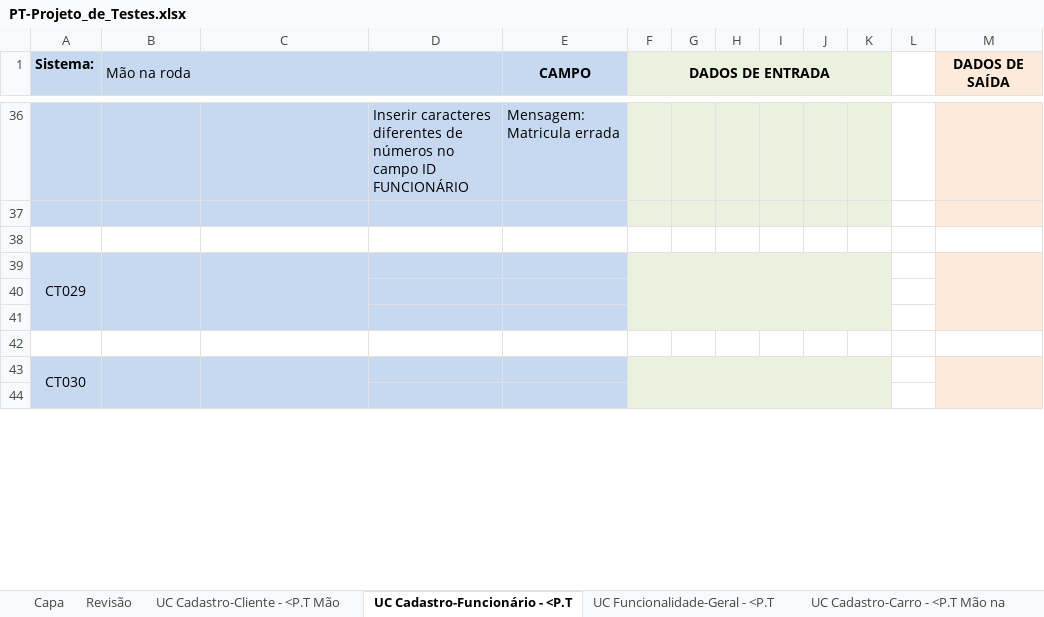
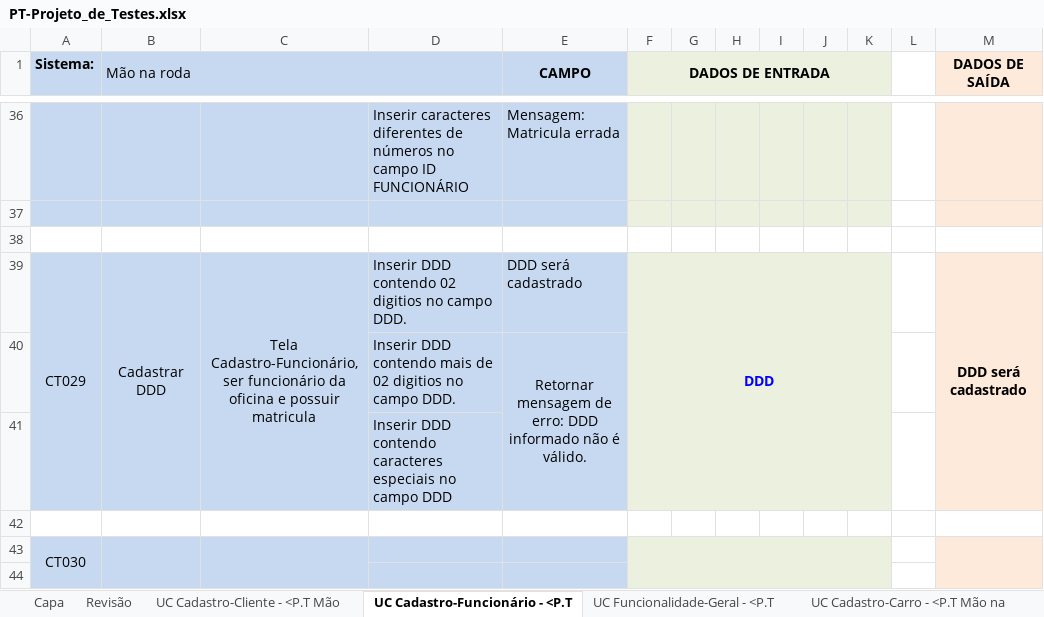
Before and after one commit to richardsontiburcio/TesteDeSoftware, an Excel workbook: PT-Projeto_de_Testes/PT-Projeto_de_Testes.xlsx, sheet UC Cadastro-Funcionário - <P.T, drawn as a sheet; only a part is shown, gaps mark what is left out; values as stored, in another font and other column widths than the file's, no borders; conditional formats not drawn; removed rows and columns are numbered as before the commit, all else as after; the diff names each change by its address in the sheet, - before the commit and + after, or states it on an @@ line.

```diff
--- a/PT-Projeto_de_Testes/PT-Projeto_de_Testes.xlsx (sheet UC Cadastro-Funcionário - <P.T)
+++ b/PT-Projeto_de_Testes/PT-Projeto_de_Testes.xlsx (sheet UC Cadastro-Funcionário - <P.T)
-row 39: CT029
-row 39: (empty)
+row 39: CT029 | Cadastrar DDD | Tela Cadastro-Funcionário, ser funcionário da oficina e possuir matricula | Inserir DDD contendo 02 digitios no campo DDD. | DDD será cadastrado | DDD |  |  |  |  |  |  | DDD será cadastrado
-A39:C39 fill: none
+A39:C39 fill: #C6D9F1
+A39:A41 merged
+B39:B41 merged
+C39:C41 merged
-F39 fill: none
+F39 fill: #EBF1DE
+F39:K41 merged
-M39 fill: none
+M39 fill: #FDEADA
+M39:M41 merged
-row 40: (empty)
+row 40:  |  |  | Inserir DDD contendo mais de 02 digitios no campo DDD. | Retornar mensagem de erro: DDD informado não é válido.
+E40:E41 merged
+row 41:  |  |  | Inserir DDD contendo caracteres especiais no campo DDD
```
Also changed, not shown: sheet UC Funcionalidade-Geral - <P.T, sheet UC Cadastro-Carro - <P.T Mão na, sheet UC Cadastro-Cliente - <P.T Mão, sheet UC Cadastro-Peças - <P.T Mão na.
